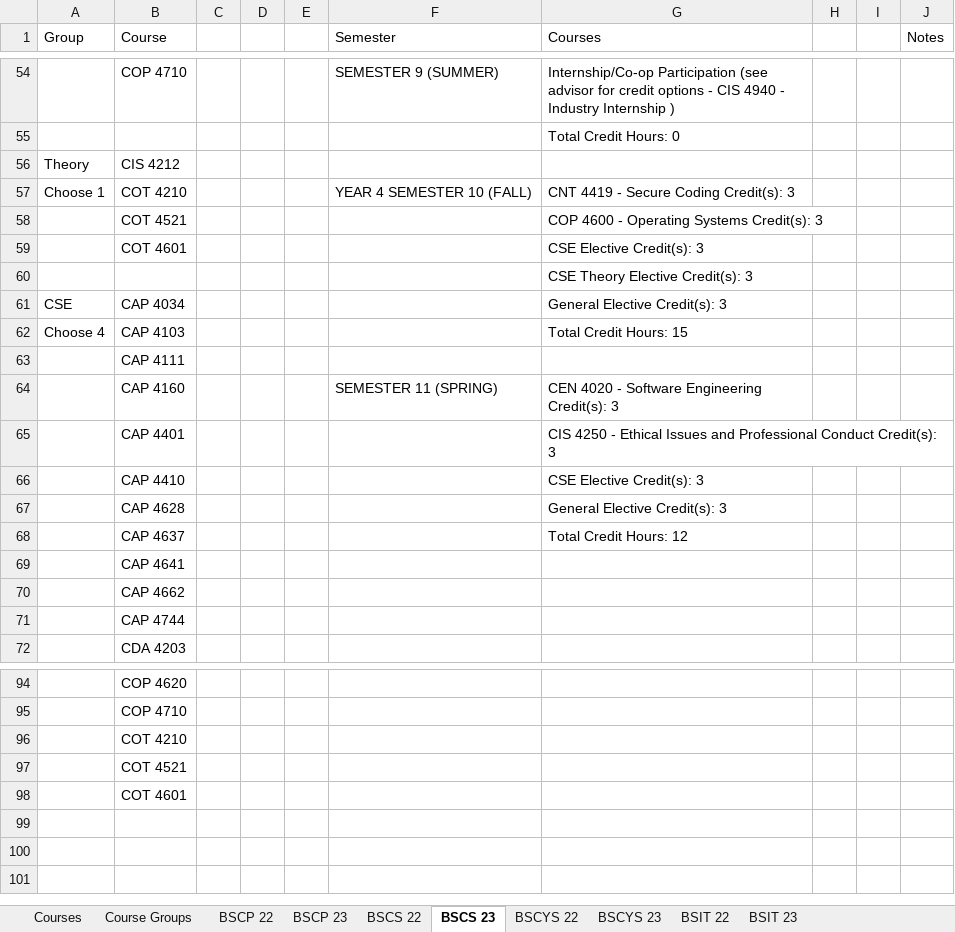
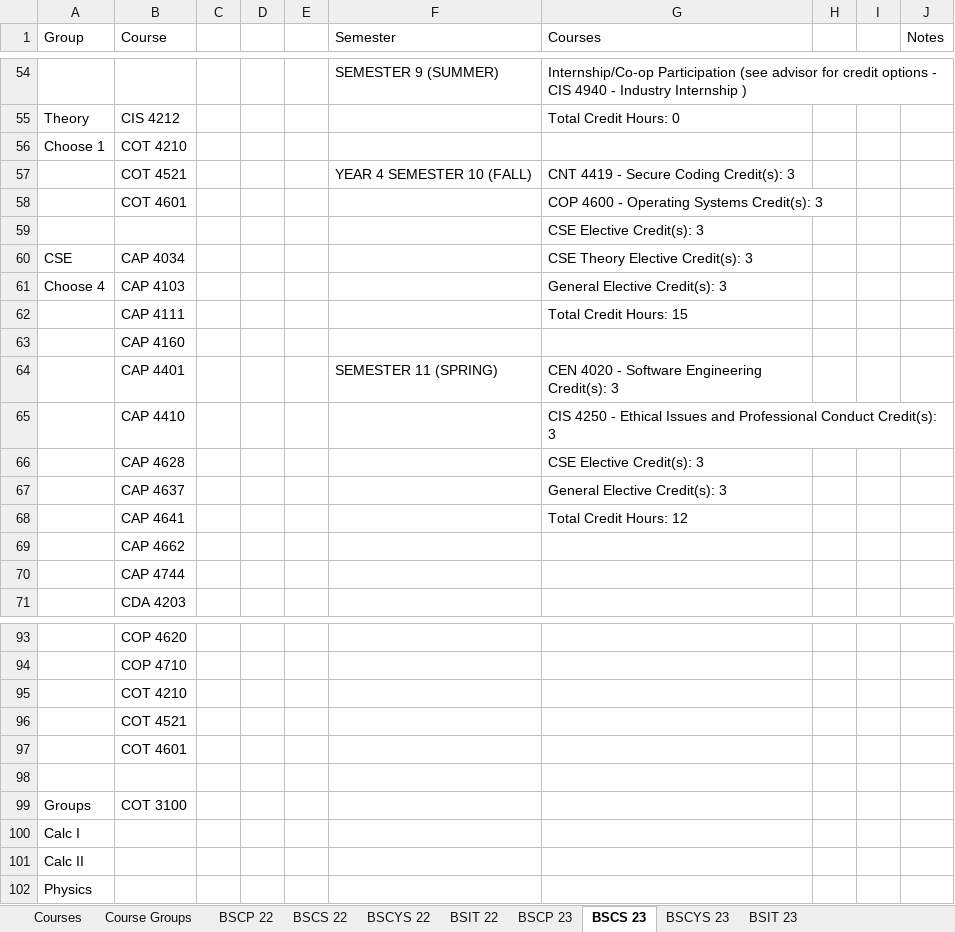
Before and after one commit to Teveron/p2, an Excel workbook: Courses.xlsx, sheet BSCS 23, drawn as a sheet; only a part is shown, gaps mark what is left out; values as stored, in another font and other column widths than the file's, no cell formats; removed rows and columns are numbered as before the commit, all else as after; the diff covers the shown part only; the diff names each change by its address in the sheet, - before the commit and + after, or states it on an @@ line.

Commit message:
Update Courses.xlsx

```diff
--- a/Courses.xlsx (sheet BSCS 23)
+++ b/Courses.xlsx (sheet BSCS 23)
@@ sheet tab order changed: Courses | Course Groups | BSCP 22 | BSCS 22 | BSCYS 22 | BSIT 22 | BSCP 23 | BSCS 23 | BSCYS 23 | BSIT 23 @@
-B54 (Course): COP 4710
+B54 (Course): (empty)
-row 55:  |  |  |  |  |  | Total Credit Hours: 0
-G55 (Courses): (empty)
+G55 (Courses): Total Credit Hours: 0
-F56 (Semester): YEAR 4 SEMESTER 10 (FALL)
+F56 (Semester): (empty)
-G56 (Courses): CNT 4419 - Secure Coding Credit(s): 3
+G56 (Courses): (empty)
+row 57:  | COT 4521 |  |  |  | YEAR 4 SEMESTER 10 (FALL) | CNT 4419 - Secure Coding Credit(s): 3
-B58 (Course): COT 4521
+B58 (Course): COT 4601
-row 59:  | COT 4601 |  |  |  |  | CSE Elective Credit(s): 3
-G59 (Courses): CSE Theory Elective Credit(s): 3
+G59 (Courses): CSE Elective Credit(s): 3
-G60 (Courses): General Elective Credit(s): 3
+G60 (Courses): CSE Theory Elective Credit(s): 3
-G61 (Courses): Total Credit Hours: 15
+G61 (Courses): General Elective Credit(s): 3
+row 62:  | CAP 4111 |  |  |  |  | Total Credit Hours: 15
-B63 (Course): CAP 4111
+B63 (Course): CAP 4160
-B64 (Course): CAP 4160
+B64 (Course): CAP 4401
-B65 (Course): CAP 4401
+B65 (Course): CAP 4410
-B66 (Course): CAP 4410
+B66 (Course): CAP 4628
-B67 (Course): CAP 4628
+B67 (Course): CAP 4637
-B68 (Course): CAP 4637
+B68 (Course): CAP 4641
-row 69:  | CAP 4641
+row 98: (empty)
+row 99: Groups | COT 3100
+row 100: Calc I
+row 101: Calc II
+row 102: Physics
```
Also changed, not shown: 4 added rows, 4 removed rows and 25 edited cells elsewhere in this sheet, sheet Course Groups, sheet BSCS 22, sheet BSCP 22, sheet BSIT 23, sheet BSCP 23, sheet BSIT 22, 3 more sheets, cell formats.
